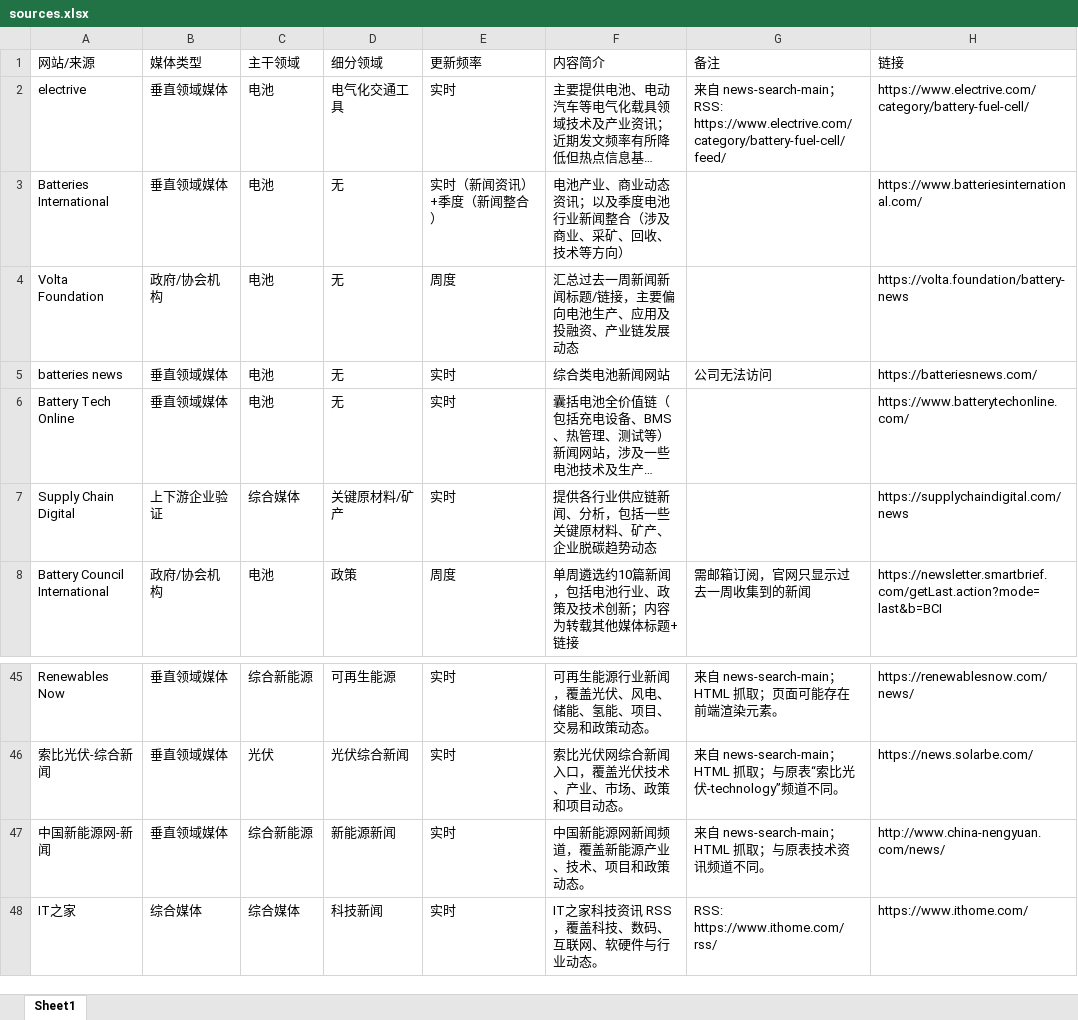
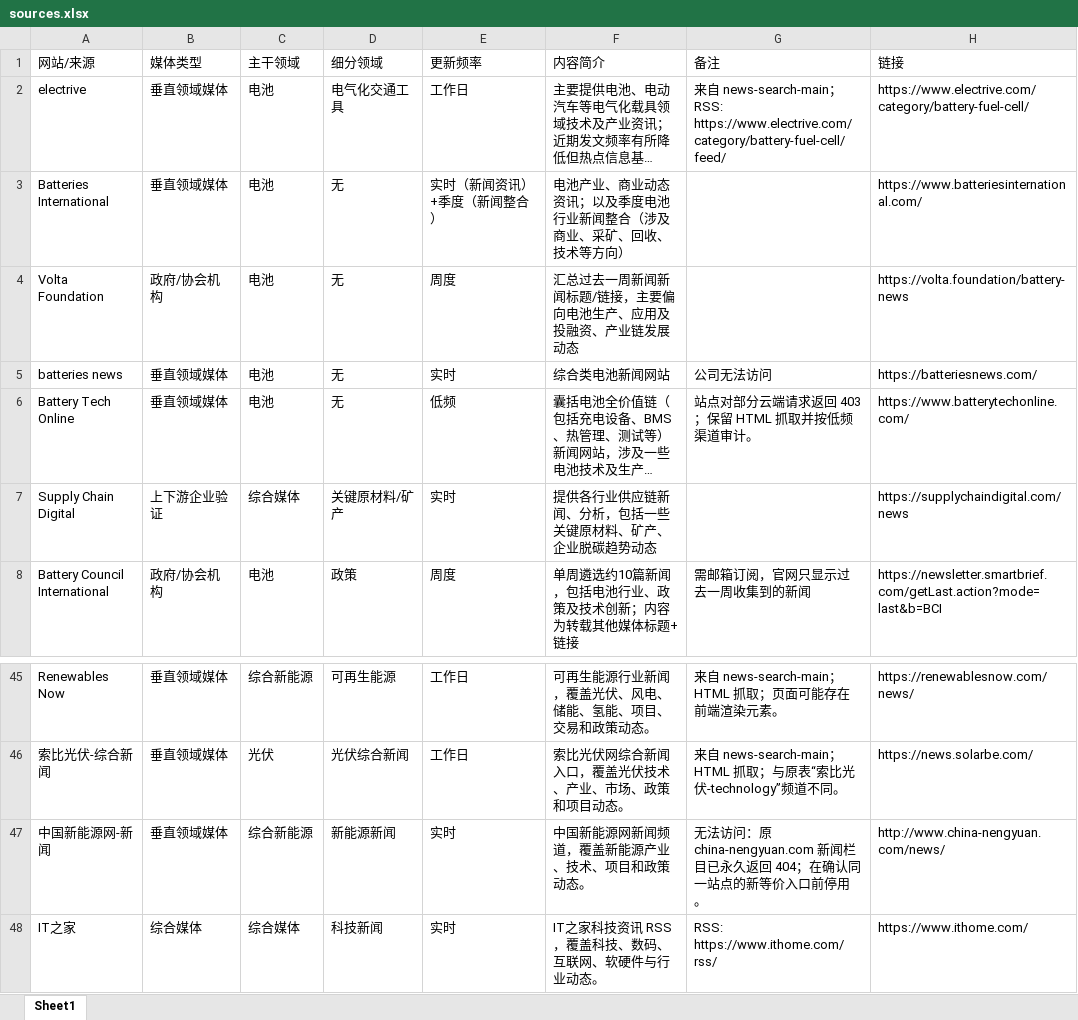
Before and after one commit to wodewoping-png/news-spider, an Excel workbook: sources.xlsx, sheet Sheet1, drawn as a sheet; only a part is shown, gaps mark what is left out; long unchanged cells end in …; values as stored, in another font and other column widths than the file's, no borders; the diff covers the shown part only; the diff names each change by its address in the sheet, - before the commit and + after, or states it on an @@ line.

```diff
--- a/sources.xlsx (sheet Sheet1)
+++ b/sources.xlsx (sheet Sheet1)
-E2 (更新频率): 实时
+E2 (更新频率): 工作日
-E6 (更新频率): 实时
+E6 (更新频率): 低频
-G6 (备注): (empty)
+G6 (备注): 站点对部分云端请求返回 403；保留 HTML 抓取并按低频渠道审计。
-E45:E46 (更新频率): 实时
+E45:E46 (更新频率): 工作日
-G47 (备注): 来自 news-search-main；HTML 抓取；与原表技术资讯频道不同。
+G47 (备注): 无法访问：原 china-nengyuan.com 新闻栏目已永久返回 404；在确认同一站点的新等价入口前停用。
```
Also changed, not shown: 19 edited cells elsewhere in this sheet, 12 other files.
